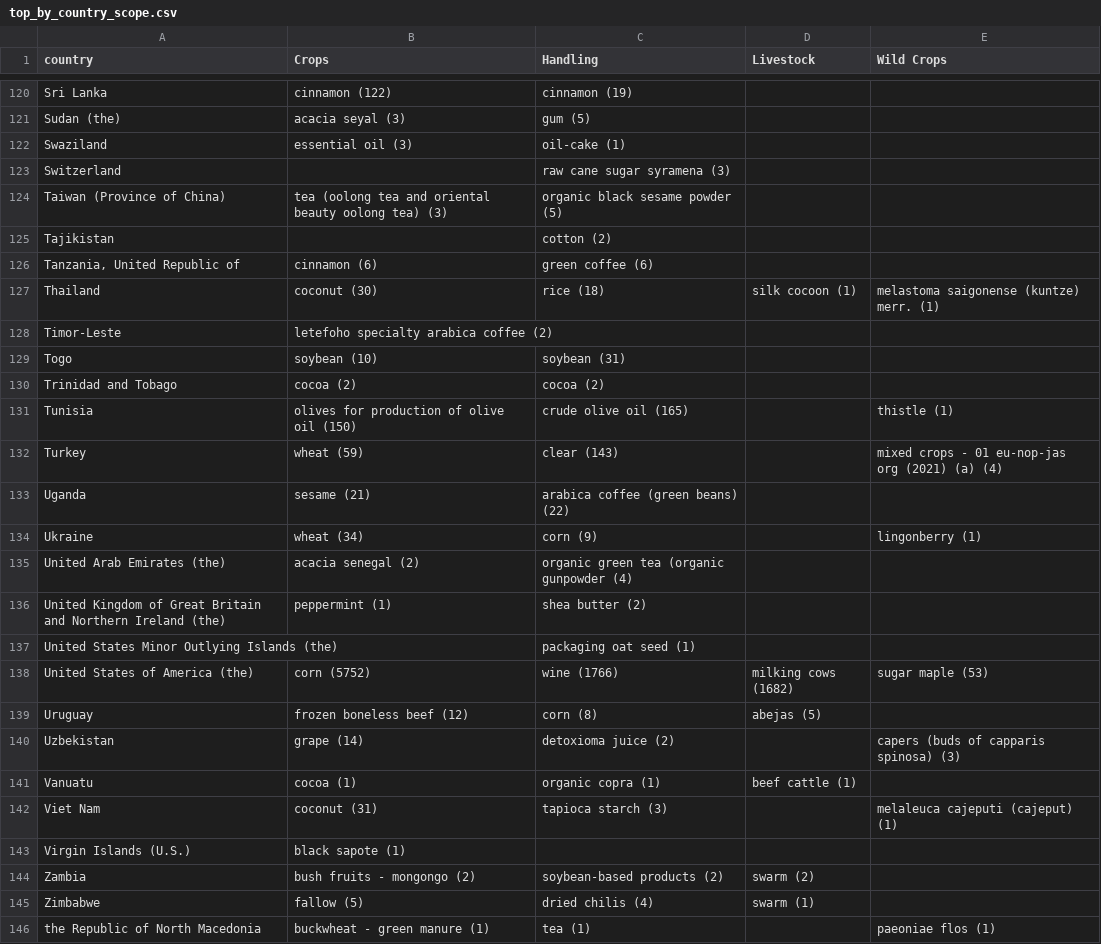
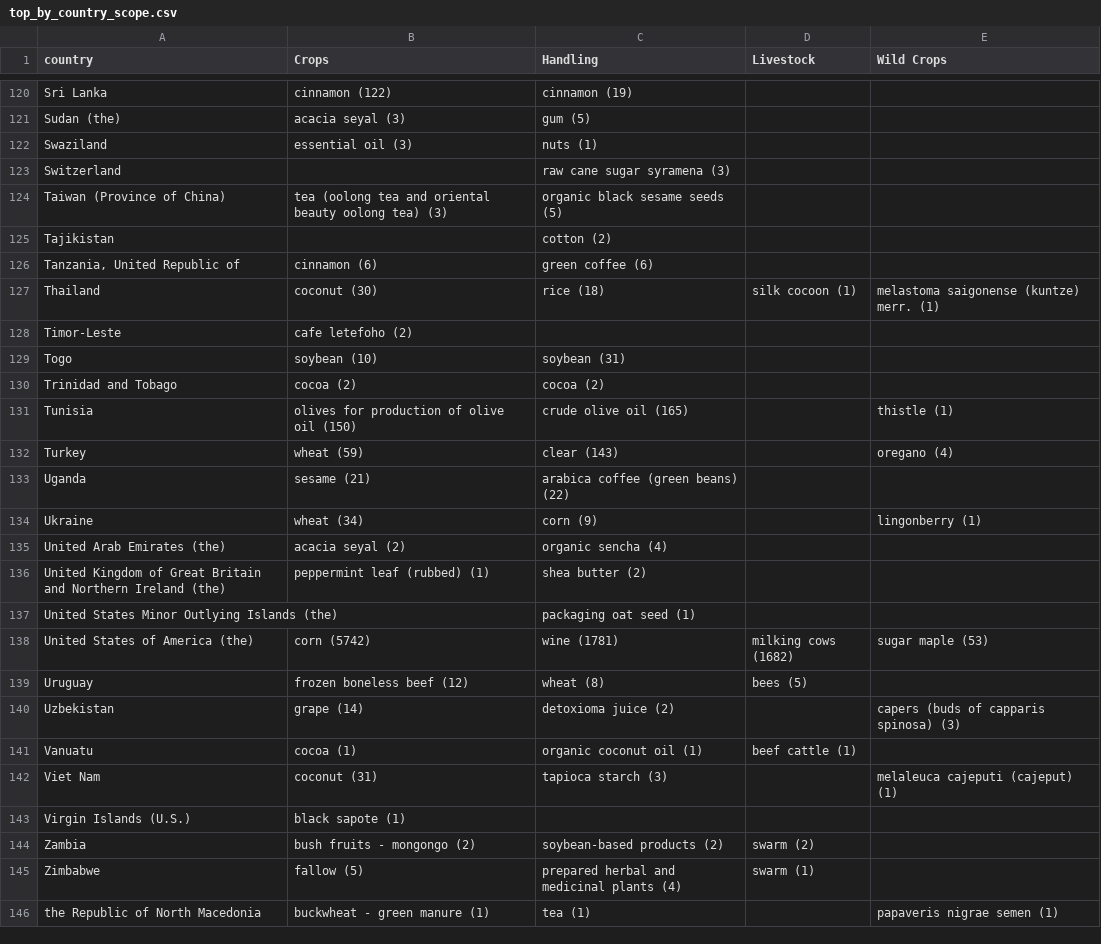
Before and after one commit to danstd/organic_integrity_flask, a CSV file: integrity_app/static/top_by_country_scope.csv, drawn as a sheet; only a part is shown, gaps mark what is left out; the diff covers the shown part only.

```diff
--- a/integrity_app/static/top_by_country_scope.csv
+++ b/integrity_app/static/top_by_country_scope.csv
@@ -122,5 +122,5 @@ Sri Lanka,cinnamon (122),cinnamon (19),,
 Sudan (the),acacia seyal (3),gum (5),,
-Swaziland,essential oil (3),oil-cake (1),,
+Swaziland,essential oil (3),nuts (1),,
 Switzerland,,raw cane sugar syramena (3),,
-Taiwan (Province of China),tea (oolong tea and oriental beauty oolong tea) (3),organic black sesame powder (5),,
+Taiwan (Province of China),tea (oolong tea and oriental beauty oolong tea) (3),organic black sesame seeds (5),,
 Tajikistan,,cotton (2),,
@@ -128,3 +128,3 @@ Tajikistan,,cotton (2),,
 Thailand,coconut (30),rice (18),silk cocoon (1),melastoma saigonense (kuntze) merr. (1)
-Timor-Leste,letefoho specialty arabica coffee (2),,,
+Timor-Leste,cafe letefoho (2),,,
 Togo,soybean (10),soybean (31),,
@@ -132,12 +132,12 @@ Trinidad and Tobago,cocoa (2),cocoa (2),,
 Tunisia,olives for production of olive oil (150),crude olive oil (165),,thistle (1)
-Turkey,wheat (59),clear (143),,mixed crops - 01 eu-nop-jas org (2021) (a) (4)
+Turkey,wheat (59),clear (143),,oregano (4)
 Uganda,sesame (21),arabica coffee (green beans) (22),,
 Ukraine,wheat (34),corn (9),,lingonberry (1)
-United Arab Emirates (the),acacia senegal (2),organic green tea (organic gunpowder (4),,
-United Kingdom of Great Britain and Northern Ireland (the),peppermint (1),shea butter (2),,
+United Arab Emirates (the),acacia seyal (2),organic sencha (4),,
+United Kingdom of Great Britain and Northern Ireland (the),peppermint leaf (rubbed) (1),shea butter (2),,
 United States Minor Outlying Islands (the),,packaging oat seed (1),,
-United States of America (the),corn (5752),wine (1766),milking cows (1682),sugar maple (53)
-Uruguay,frozen boneless beef (12),corn (8),abejas (5),
+United States of America (the),corn (5742),wine (1781),milking cows (1682),sugar maple (53)
+Uruguay,frozen boneless beef (12),wheat (8),bees (5),
 Uzbekistan,grape (14),detoxioma juice (2),,capers (buds of capparis spinosa) (3)
-Vanuatu,cocoa (1),organic copra (1),beef cattle (1),
+Vanuatu,cocoa (1),organic coconut oil (1),beef cattle (1),
 Viet Nam,coconut (31),tapioca starch (3),,melaleuca cajeputi (cajeput) (1)
@@ -145,3 +145,3 @@ Virgin Islands (U.S.),black sapote (1),,,
 Zambia,bush fruits - mongongo (2),soybean-based products (2),swarm (2),
-Zimbabwe,fallow (5),dried chilis (4),swarm (1),
-the Republic of North Macedonia,buckwheat - green manure (1),tea (1),,paeoniae flos (1)
+Zimbabwe,fallow (5),prepared herbal and medicinal plants (4),swarm (1),
+the Republic of North Macedonia,buckwheat - green manure (1),tea (1),,papaveris nigrae semen (1)
```
Also changed, not shown: 38 edited cells elsewhere in this file, integrity_app/static/op_status_country.csv, integrity_app/static/top_by_country.csv, 21 other files.
